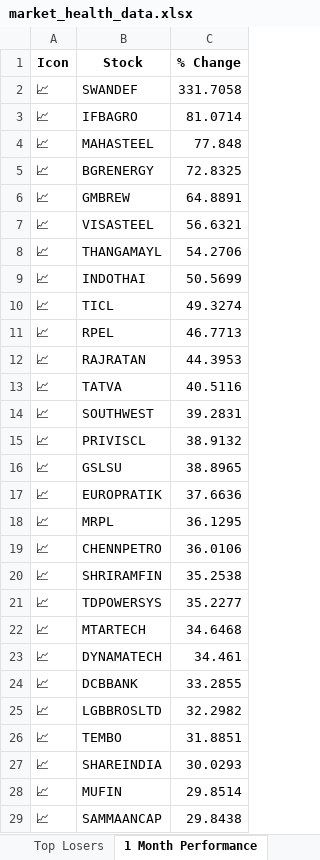
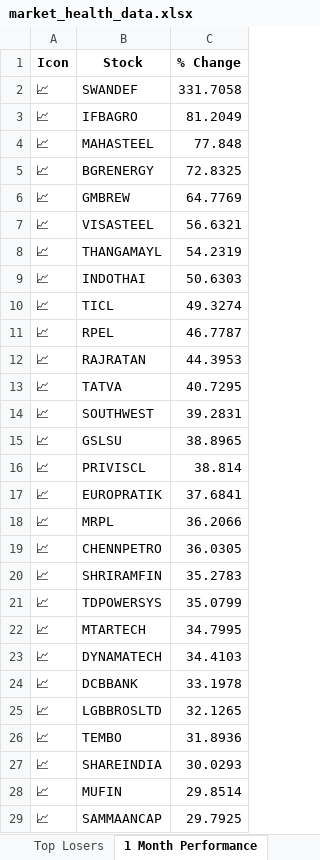
Before and after one commit to twyvernss/market-health-data, an Excel workbook: market_health_data.xlsx, sheet 1 Month Performance, drawn as a sheet; only a part is shown; values as stored, in another font and other column widths than the file's, no borders; removed rows and columns are numbered as before the commit, all else as after; the diff covers the shown part only; the diff names each change by its address in the sheet, - before the commit and + after, or states it on an @@ line.

```diff
--- a/market_health_data.xlsx (sheet 1 Month Performance)
+++ b/market_health_data.xlsx (sheet 1 Month Performance)
-C3 (% Change): 81.0714
+C3 (% Change): 81.2049
-C6 (% Change): 64.8891
+C6 (% Change): 64.7769
-C8 (% Change): 54.2706
+C8 (% Change): 54.2319
-C9 (% Change): 50.5699
+C9 (% Change): 50.6303
-C11 (% Change): 46.7713
+C11 (% Change): 46.7787
-C13 (% Change): 40.5116
+C13 (% Change): 40.7295
-row 15: 📈 | PRIVISCL | 38.9132
+row 16: 📈 | PRIVISCL | 38.814
-C17 (% Change): 37.6636
+C17 (% Change): 37.6841
-C18 (% Change): 36.1295
+C18 (% Change): 36.2066
-C19 (% Change): 36.0106
+C19 (% Change): 36.0305
-C20 (% Change): 35.2538
+C20 (% Change): 35.2783
-C21 (% Change): 35.2277
+C21 (% Change): 35.0799
-C22 (% Change): 34.6468
+C22 (% Change): 34.7995
-C23 (% Change): 34.461
+C23 (% Change): 34.4103
-C24 (% Change): 33.2855
+C24 (% Change): 33.1978
-C25 (% Change): 32.2982
+C25 (% Change): 32.1265
-C26 (% Change): 31.8851
+C26 (% Change): 31.8936
-C29 (% Change): 29.8438
+C29 (% Change): 29.7925
```
Also changed, not shown: 14 added rows, 14 removed rows and 25 edited cells elsewhere in this sheet, sheet Industry Analysis, sheet Top Gainers, sheet Top Losers, sheet 2 Week Return, sheet 1 Year Return, sheet Stock List, 2 more sheets.
